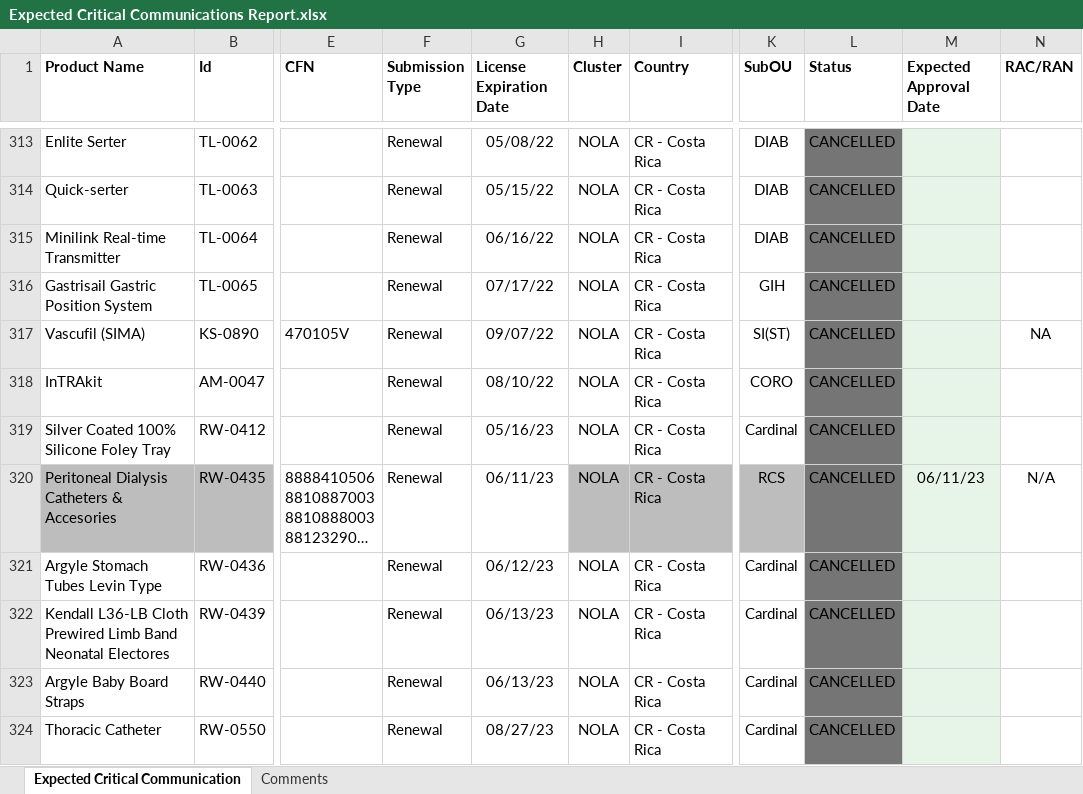
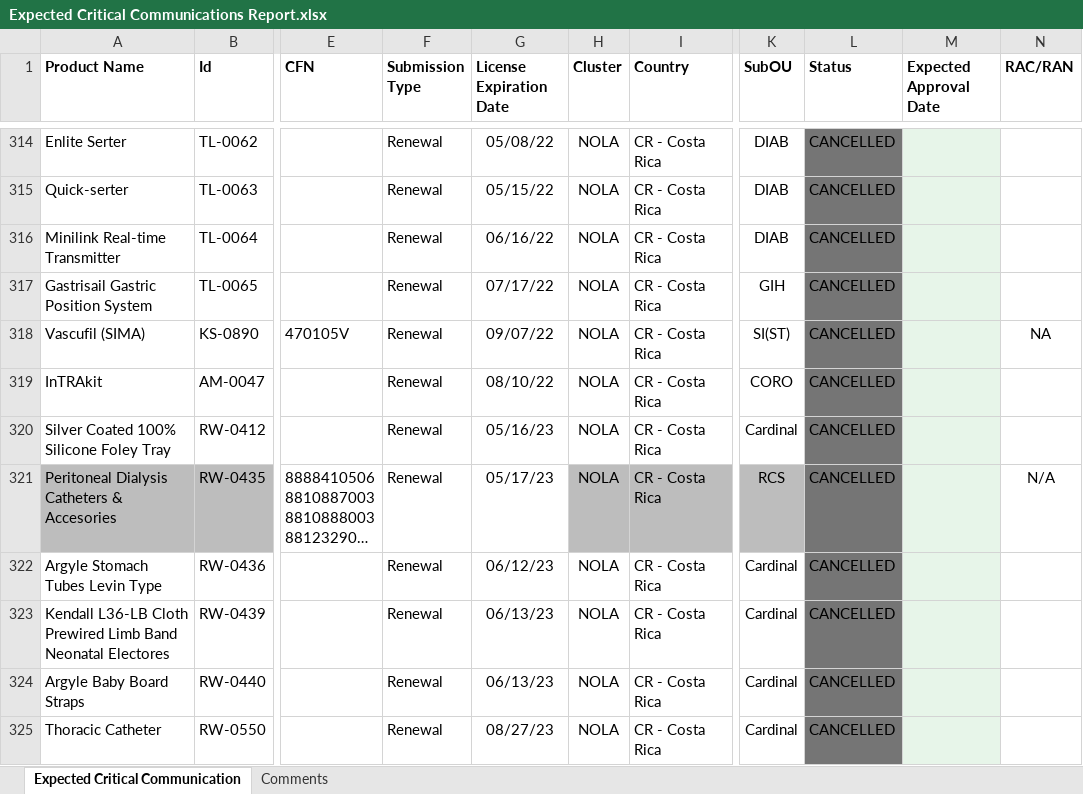
Before and after one commit to alejoc13/Tracker, an Excel workbook: Documents/Expected Critical Communications Report.xlsx, sheet Expected Critical Communication, drawn as a sheet; only a part is shown, gaps mark what is left out; long unchanged cells end in …; values as stored, in another font and other column widths than the file's, no borders; addresses are those after the commit; the diff covers the shown part only; the diff names each change by its address in the sheet, - before the commit and + after, or states it on an @@ line.

```diff
--- a/Documents/Expected Critical Communications Report.xlsx (sheet Expected Critical Communication)
+++ b/Documents/Expected Critical Communications Report.xlsx (sheet Expected Critical Communication)
-G321 (License Expiration Date): 06/11/23
+G321 (License Expiration Date): 05/17/23
-M321 (Expected Approval Date): 06/11/23
+M321 (Expected Approval Date): (empty)
```
Also changed, not shown: 6 added rows, 1 removed row, 14 edited cells and cell formats elsewhere in this sheet, sheet Comments, Documents/Vouchers Report.xlsx, 9 other files.
